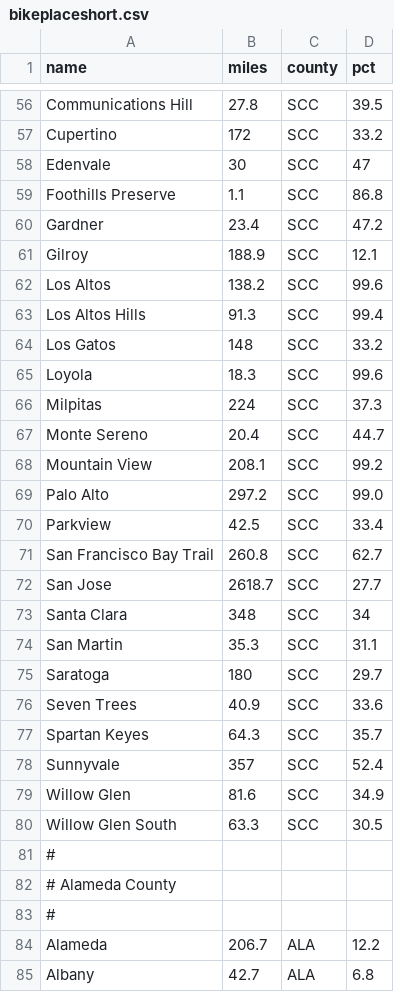
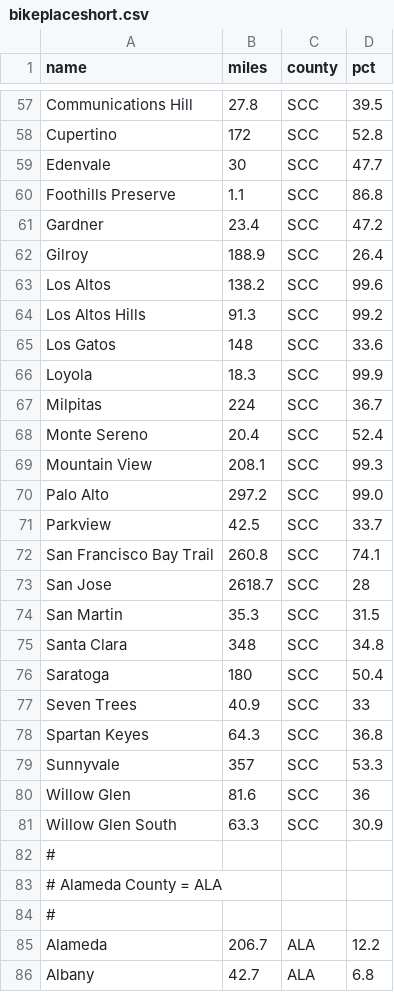
Before and after one commit to norvig/pytudes, a CSV file: ipynb/bikeplaceshort.csv, drawn as a sheet; only a part is shown, gaps mark what is left out; removed rows and columns are numbered as before the commit, all else as after; the diff covers the shown part only; the diff names each change by its address in the sheet, - before the commit and + after, or states it on an @@ line.

```diff
--- a/ipynb/bikeplaceshort.csv
+++ b/ipynb/bikeplaceshort.csv
-D58 (pct): 33.2
+D58 (pct): 52.8
-D59 (pct): 47
+D59 (pct): 47.7
-D62 (pct): 12.1
+D62 (pct): 26.4
-D64 (pct): 99.4
+D64 (pct): 99.2
-D65 (pct): 33.2
+D65 (pct): 33.6
-D66 (pct): 99.6
+D66 (pct): 99.9
-D67 (pct): 37.3
+D67 (pct): 36.7
-D68 (pct): 44.7
+D68 (pct): 52.4
-D69 (pct): 99.2
+D69 (pct): 99.3
-D71 (pct): 33.4
+D71 (pct): 33.7
-D72 (pct): 62.7
+D72 (pct): 74.1
-D73 (pct): 27.7
+D73 (pct): 28
-row 73: Santa Clara | 348 | SCC | 34
-D74 (pct): 31.1
+D74 (pct): 31.5
+row 75: Santa Clara | 348 | SCC | 34.8
-D76 (pct): 29.7
+D76 (pct): 50.4
-D77 (pct): 33.6
+D77 (pct): 33
-D78 (pct): 35.7
+D78 (pct): 36.8
-D79 (pct): 52.4
+D79 (pct): 53.3
-D80 (pct): 34.9
+D80 (pct): 36
-D81 (pct): 30.5
+D81 (pct): 30.9
-A83 (name): # Alameda County
+A83 (name): # Alameda County = ALA
```
Also changed, not shown: 7 added rows, 4 removed rows and 55 edited cells elsewhere in this file, ipynb/bikerides.tsv, 2 other files.
